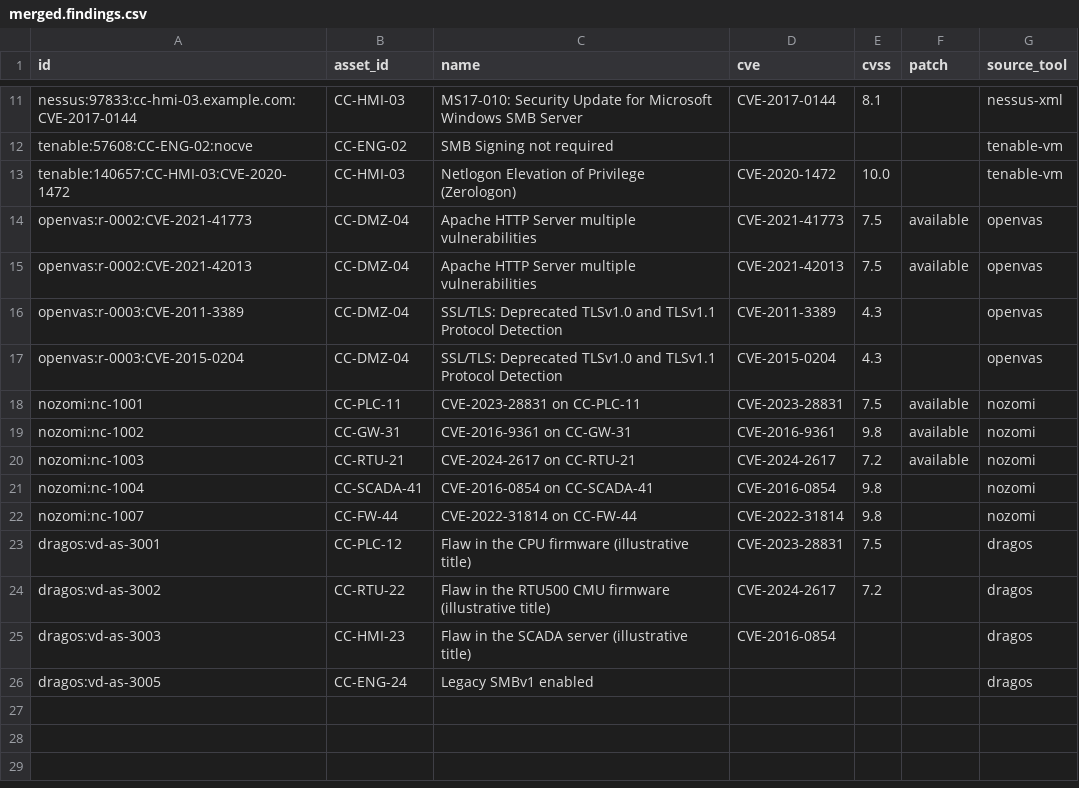
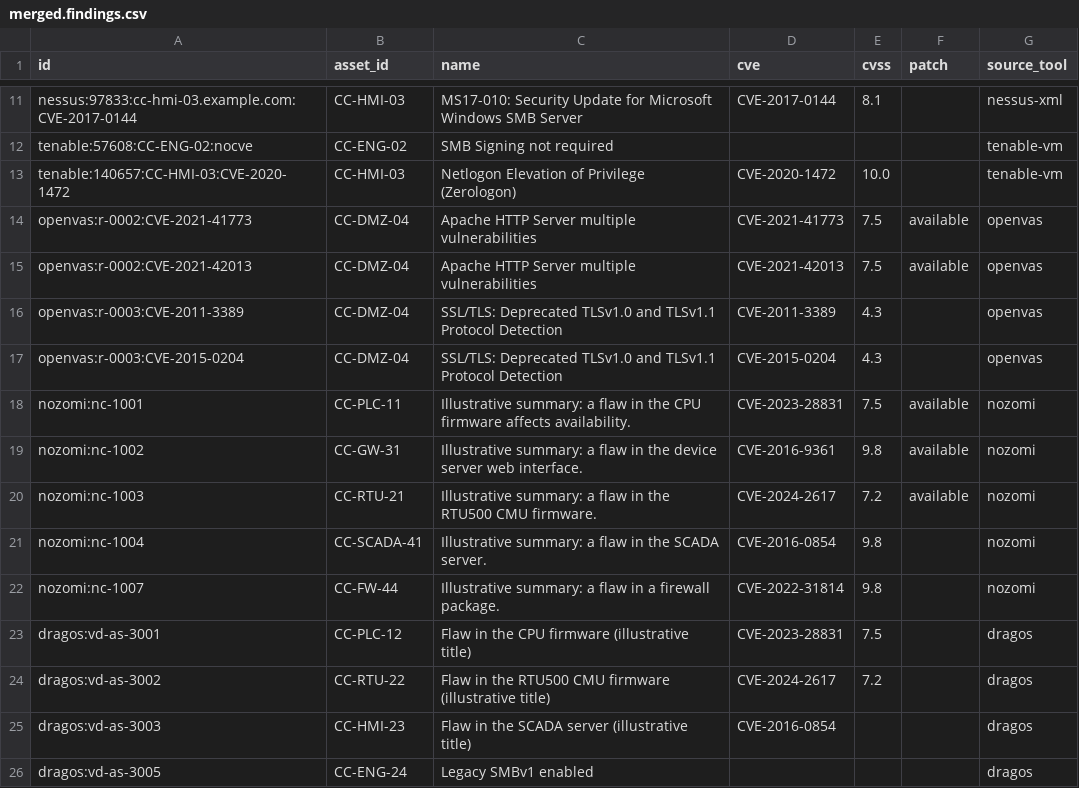
Before and after one commit to okieotsec/ot-triage, a CSV file: samples/scanners/merge/merged.findings.csv, drawn as a sheet; only a part is shown, gaps mark what is left out.

```diff
--- a/samples/scanners/merge/merged.findings.csv
+++ b/samples/scanners/merge/merged.findings.csv
@@ -17,7 +17,7 @@ openvas:r-0003:CVE-2011-3389,CC-DMZ-04,SSL/TLS: Deprecated TLSv1.0 and TLSv1.1 P
 openvas:r-0003:CVE-2015-0204,CC-DMZ-04,SSL/TLS: Deprecated TLSv1.0 and TLSv1.1 Protocol Detection,CVE-2015-0204,4.3,,openvas
-nozomi:nc-1001,CC-PLC-11,CVE-2023-28831 on CC-PLC-11,CVE-2023-28831,7.5,available,nozomi
-nozomi:nc-1002,CC-GW-31,CVE-2016-9361 on CC-GW-31,CVE-2016-9361,9.8,available,nozomi
-nozomi:nc-1003,CC-RTU-21,CVE-2024-2617 on CC-RTU-21,CVE-2024-2617,7.2,available,nozomi
-nozomi:nc-1004,CC-SCADA-41,CVE-2016-0854 on CC-SCADA-41,CVE-2016-0854,9.8,,nozomi
-nozomi:nc-1007,CC-FW-44,CVE-2022-31814 on CC-FW-44,CVE-2022-31814,9.8,,nozomi
+nozomi:nc-1001,CC-PLC-11,Illustrative summary: a flaw in the CPU firmware affects availability.,CVE-2023-28831,7.5,available,nozomi
+nozomi:nc-1002,CC-GW-31,Illustrative summary: a flaw in the device server web interface.,CVE-2016-9361,9.8,available,nozomi
+nozomi:nc-1003,CC-RTU-21,Illustrative summary: a flaw in the RTU500 CMU firmware.,CVE-2024-2617,7.2,available,nozomi
+nozomi:nc-1004,CC-SCADA-41,Illustrative summary: a flaw in the SCADA server.,CVE-2016-0854,9.8,,nozomi
+nozomi:nc-1007,CC-FW-44,Illustrative summary: a flaw in a firewall package.,CVE-2022-31814,9.8,,nozomi
 dragos:vd-as-3001,CC-PLC-12,Flaw in the CPU firmware (illustrative title),CVE-2023-28831,7.5,,dragos
```
Also changed, not shown: samples/scanners/expected/all.findings.csv, samples/scanners/expected/inventory.skeleton.csv, 20 other files.
